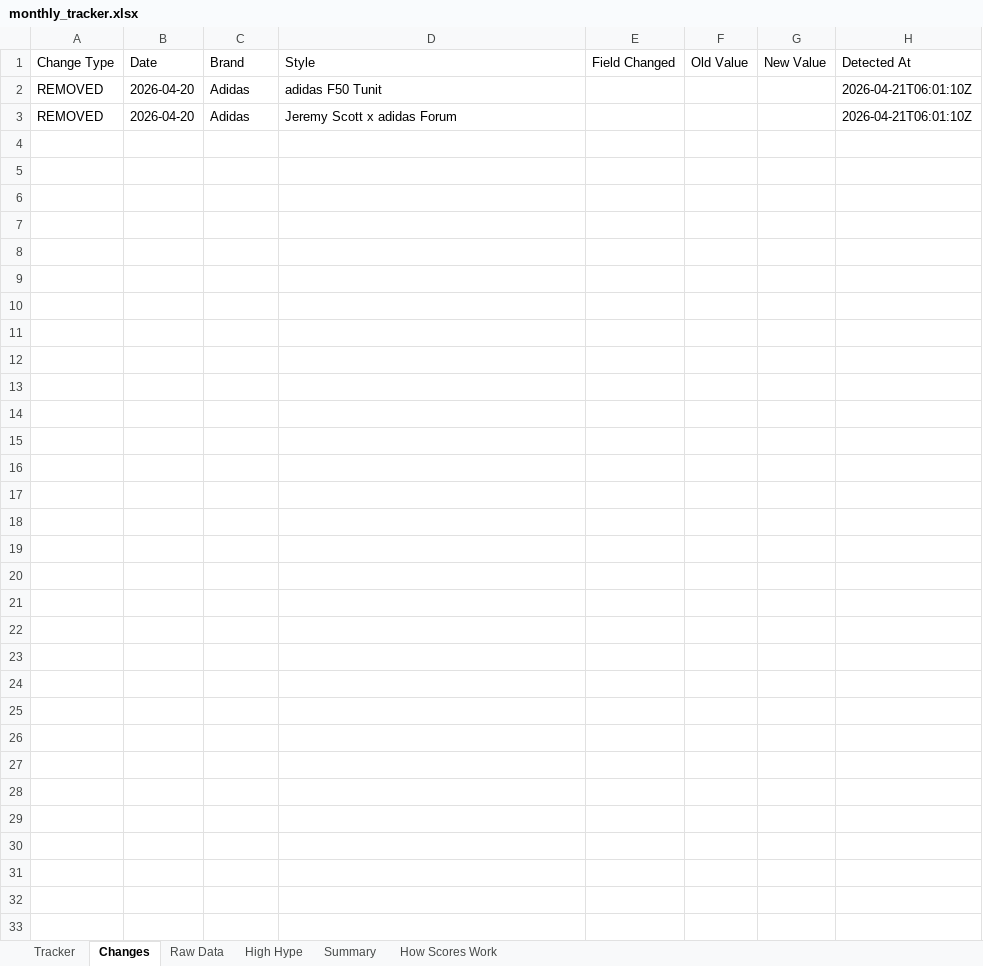
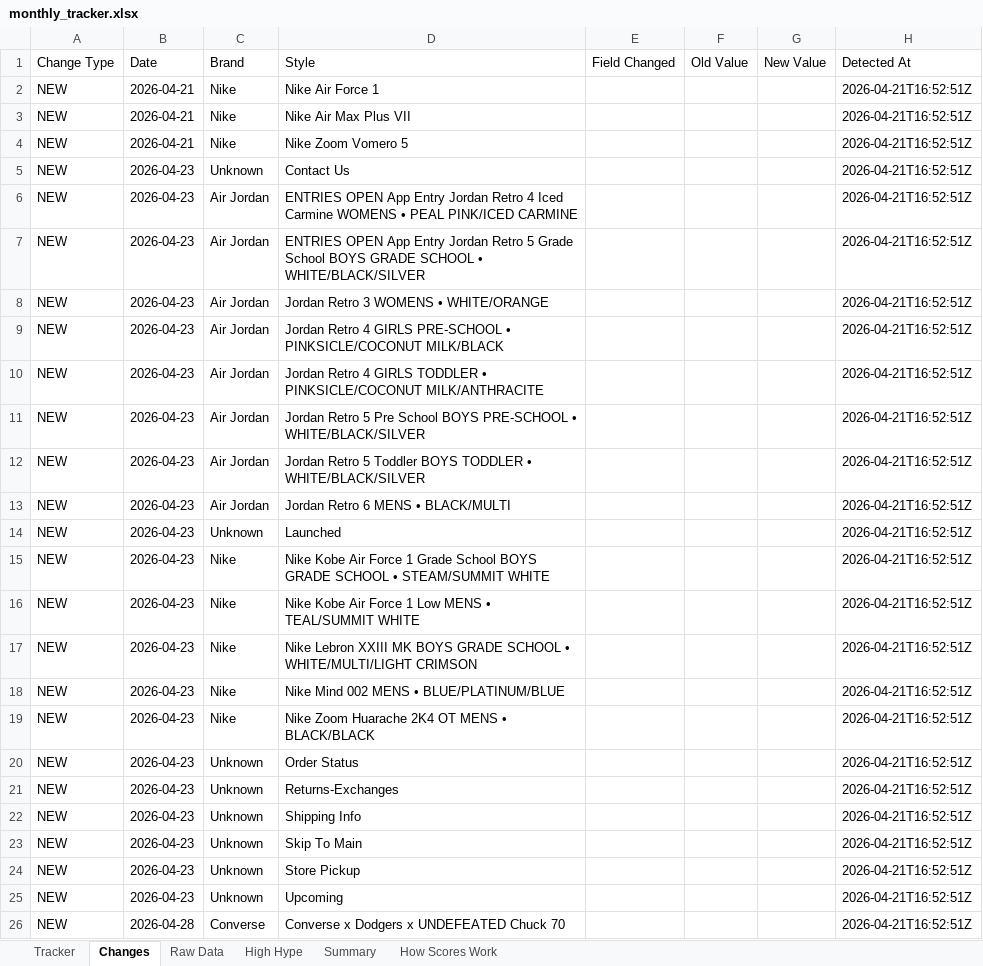
Before and after one commit to lordnader2002-sudo/Sneaker_Release_Tracker, an Excel workbook: output/monthly_tracker.xlsx, sheet Changes, drawn as a sheet; values as stored, in another font and other column widths than the file's, no borders; removed rows and columns are numbered as before the commit, all else as after; the diff names each change by its address in the sheet, - before the commit and + after, or states it on an @@ line.

```diff
--- a/output/monthly_tracker.xlsx (sheet Changes)
+++ b/output/monthly_tracker.xlsx (sheet Changes)
-row 2: REMOVED | 2026-04-20 | Adidas | adidas F50 Tunit |  |  |  | 2026-04-21T06:01:10Z
-row 3: REMOVED | 2026-04-20 | Adidas | Jeremy Scott x adidas Forum |  |  |  | 2026-04-21T06:01:10Z
+row 2: NEW | 2026-04-21 | Nike | Nike Air Force 1 |  |  |  | 2026-04-21T16:52:51Z
+row 3: NEW | 2026-04-21 | Nike | Nike Air Max Plus VII |  |  |  | 2026-04-21T16:52:51Z
+row 4: NEW | 2026-04-21 | Nike | Nike Zoom Vomero 5 |  |  |  | 2026-04-21T16:52:51Z
+row 5: NEW | 2026-04-23 | Unknown | Contact Us |  |  |  | 2026-04-21T16:52:51Z
+row 6: NEW | 2026-04-23 | Air Jordan | ENTRIES OPEN App Entry Jordan Retro 4 Iced Carmine WOMENS • PEAL PINK/ICED CARMINE |  |  |  | 2026-04-21T16:52:51Z
+row 7: NEW | 2026-04-23 | Air Jordan | ENTRIES OPEN App Entry Jordan Retro 5 Grade School BOYS GRADE SCHOOL • WHITE/BLACK/SILVER |  |  |  | 2026-04-21T16:52:51Z
+row 8: NEW | 2026-04-23 | Air Jordan | Jordan Retro 3 WOMENS • WHITE/ORANGE |  |  |  | 2026-04-21T16:52:51Z
+row 9: NEW | 2026-04-23 | Air Jordan | Jordan Retro 4 GIRLS PRE-SCHOOL • PINKSICLE/COCONUT MILK/BLACK |  |  |  | 2026-04-21T16:52:51Z
+row 10: NEW | 2026-04-23 | Air Jordan | Jordan Retro 4 GIRLS TODDLER • PINKSICLE/COCONUT MILK/ANTHRACITE |  |  |  | 2026-04-21T16:52:51Z
+row 11: NEW | 2026-04-23 | Air Jordan | Jordan Retro 5 Pre School BOYS PRE-SCHOOL • WHITE/BLACK/SILVER |  |  |  | 2026-04-21T16:52:51Z
+row 12: NEW | 2026-04-23 | Air Jordan | Jordan Retro 5 Toddler BOYS TODDLER • WHITE/BLACK/SILVER |  |  |  | 2026-04-21T16:52:51Z
+row 13: NEW | 2026-04-23 | Air Jordan | Jordan Retro 6 MENS • BLACK/MULTI |  |  |  | 2026-04-21T16:52:51Z
+row 14: NEW | 2026-04-23 | Unknown | Launched |  |  |  | 2026-04-21T16:52:51Z
+row 15: NEW | 2026-04-23 | Nike | Nike Kobe Air Force 1 Grade School BOYS GRADE SCHOOL • STEAM/SUMMIT WHITE |  |  |  | 2026-04-21T16:52:51Z
+row 16: NEW | 2026-04-23 | Nike | Nike Kobe Air Force 1 Low MENS • TEAL/SUMMIT WHITE |  |  |  | 2026-04-21T16:52:51Z
+row 17: NEW | 2026-04-23 | Nike | Nike Lebron XXIII MK BOYS GRADE SCHOOL • WHITE/MULTI/LIGHT CRIMSON |  |  |  | 2026-04-21T16:52:51Z
+row 18: NEW | 2026-04-23 | Nike | Nike Mind 002 MENS • BLUE/PLATINUM/BLUE |  |  |  | 2026-04-21T16:52:51Z
+row 19: NEW | 2026-04-23 | Nike | Nike Zoom Huarache 2K4 OT MENS • BLACK/BLACK |  |  |  | 2026-04-21T16:52:51Z
+row 20: NEW | 2026-04-23 | Unknown | Order Status |  |  |  | 2026-04-21T16:52:51Z
+row 21: NEW | 2026-04-23 | Unknown | Returns-Exchanges |  |  |  | 2026-04-21T16:52:51Z
+row 22: NEW | 2026-04-23 | Unknown | Shipping Info |  |  |  | 2026-04-21T16:52:51Z
+row 23: NEW | 2026-04-23 | Unknown | Skip To Main |  |  |  | 2026-04-21T16:52:51Z
+row 24: NEW | 2026-04-23 | Unknown | Store Pickup |  |  |  | 2026-04-21T16:52:51Z
+row 25: NEW | 2026-04-23 | Unknown | Upcoming |  |  |  | 2026-04-21T16:52:51Z
+row 26: NEW | 2026-04-28 | Converse | Converse x Dodgers x UNDEFEATED Chuck 70 |  |  |  | 2026-04-21T16:52:51Z
```
Also changed, not shown: sheet Raw Data, sheet Tracker, sheet Summary, 6 other files.
